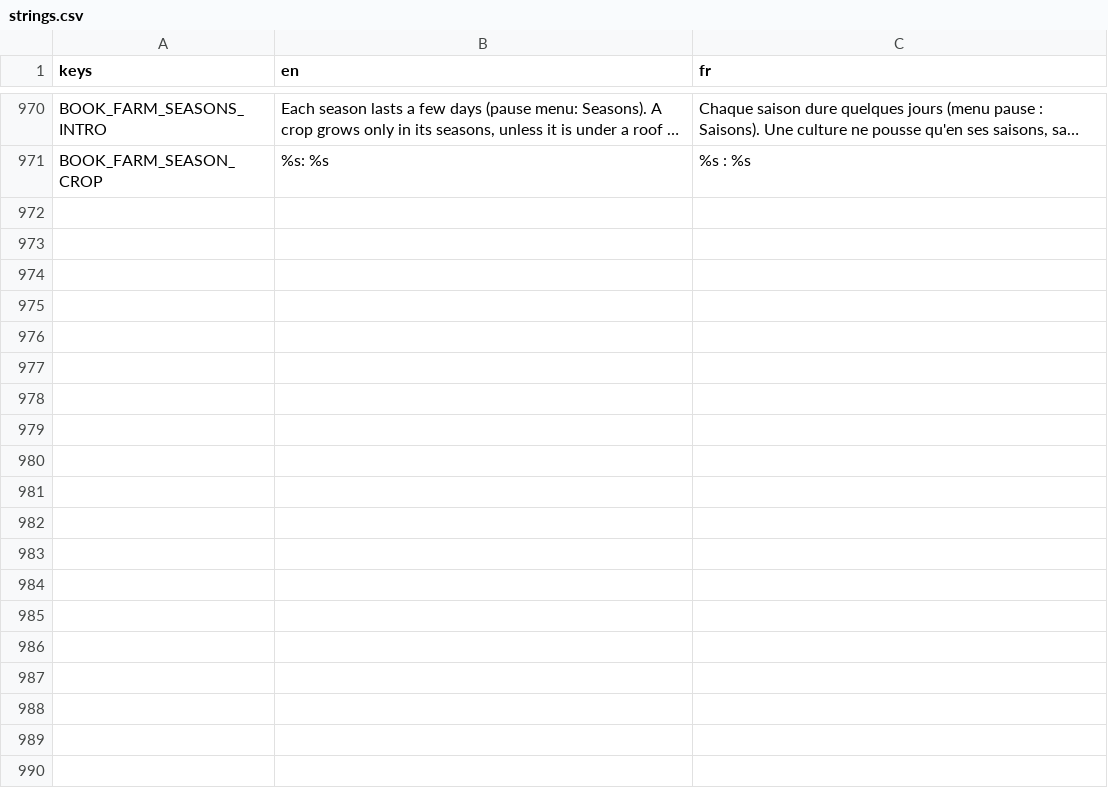
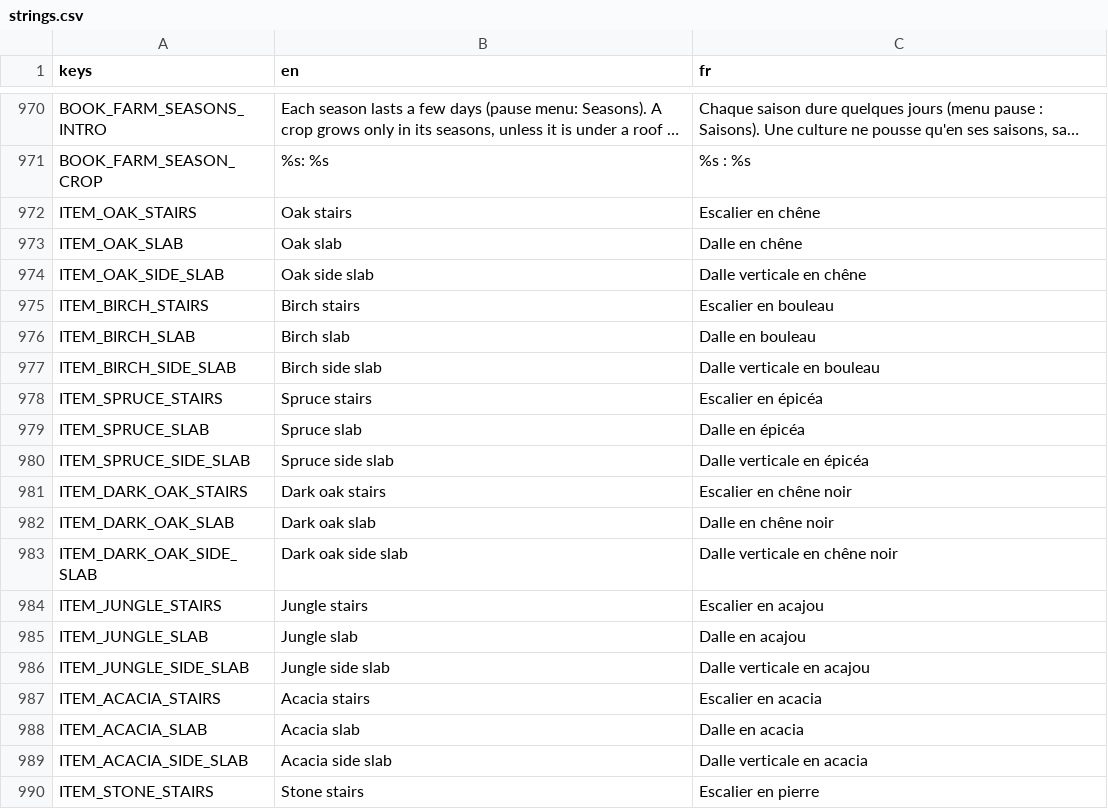
Before and after one commit to FrostTK/Leguitz, a CSV file: i18n/strings.csv, drawn as a sheet; only a part is shown, gaps mark what is left out; long unchanged cells end in …; the diff covers the shown part only; the diff names each change by its address in the sheet, - before the commit and + after, or states it on an @@ line.

```diff
--- a/i18n/strings.csv
+++ b/i18n/strings.csv
+row 972: ITEM_OAK_STAIRS | Oak stairs | Escalier en chêne
+row 973: ITEM_OAK_SLAB | Oak slab | Dalle en chêne
+row 974: ITEM_OAK_SIDE_SLAB | Oak side slab | Dalle verticale en chêne
+row 975: ITEM_BIRCH_STAIRS | Birch stairs | Escalier en bouleau
+row 976: ITEM_BIRCH_SLAB | Birch slab | Dalle en bouleau
+row 977: ITEM_BIRCH_SIDE_SLAB | Birch side slab | Dalle verticale en bouleau
+row 978: ITEM_SPRUCE_STAIRS | Spruce stairs | Escalier en épicéa
+row 979: ITEM_SPRUCE_SLAB | Spruce slab | Dalle en épicéa
+row 980: ITEM_SPRUCE_SIDE_SLAB | Spruce side slab | Dalle verticale en épicéa
+row 981: ITEM_DARK_OAK_STAIRS | Dark oak stairs | Escalier en chêne noir
+row 982: ITEM_DARK_OAK_SLAB | Dark oak slab | Dalle en chêne noir
+row 983: ITEM_DARK_OAK_SIDE_SLAB | Dark oak side slab | Dalle verticale en chêne noir
+row 984: ITEM_JUNGLE_STAIRS | Jungle stairs | Escalier en acajou
+row 985: ITEM_JUNGLE_SLAB | Jungle slab | Dalle en acajou
+row 986: ITEM_JUNGLE_SIDE_SLAB | Jungle side slab | Dalle verticale en acajou
+row 987: ITEM_ACACIA_STAIRS | Acacia stairs | Escalier en acacia
+row 988: ITEM_ACACIA_SLAB | Acacia slab | Dalle en acacia
+row 989: ITEM_ACACIA_SIDE_SLAB | Acacia side slab | Dalle verticale en acacia
+row 990: ITEM_STONE_STAIRS | Stone stairs | Escalier en pierre
```
Also changed, not shown: 25 added rows elsewhere in this file, 29 other files.
